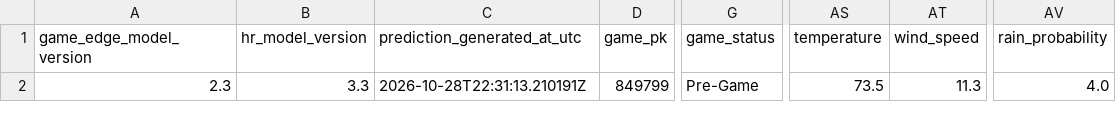
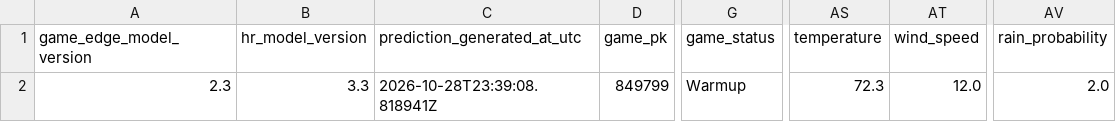
Before and after one commit to SSpeterson2b/launchpoint-hr, a CSV file: data/daily_game_predictions.csv, drawn as a sheet; only a part is shown, gaps mark what is left out; the diff names each change by its address in the sheet, - before the commit and + after, or states it on an @@ line.

Commit message:
Update public MLB Game Edge predictions

```diff
--- a/data/daily_game_predictions.csv
+++ b/data/daily_game_predictions.csv
-C2 (prediction_generated_at_utc): 2026-10-28T22:31:13.210191Z
+C2 (prediction_generated_at_utc): 2026-10-28T23:39:08.818941Z
-G2 (game_status): Pre-Game
+G2 (game_status): Warmup
-AS2 (temperature): 73.5
+AS2 (temperature): 72.3
-AT2 (wind_speed): 11.3
+AT2 (wind_speed): 12.0
-AV2 (rain_probability): 4.0
+AV2 (rain_probability): 2.0
```
